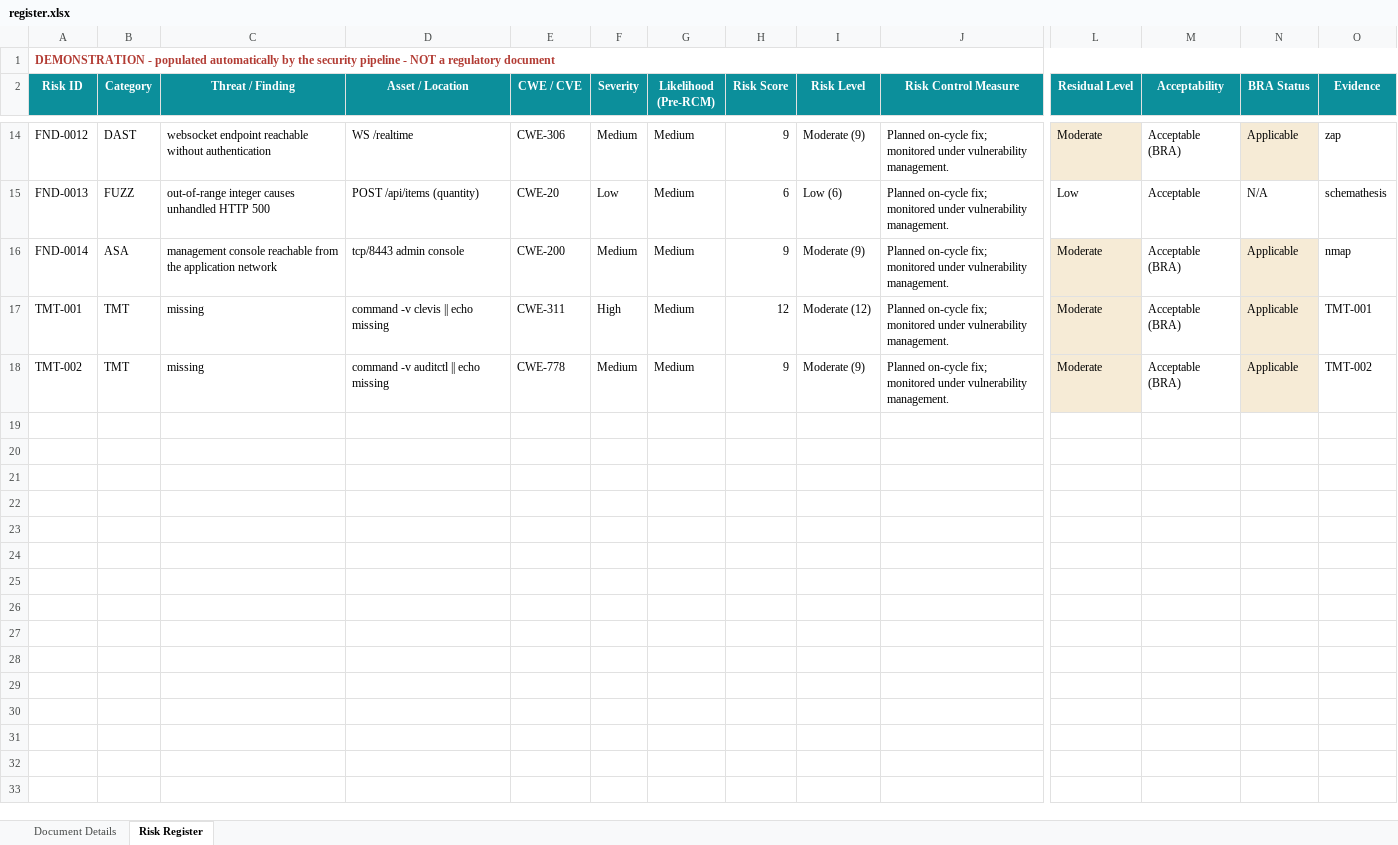
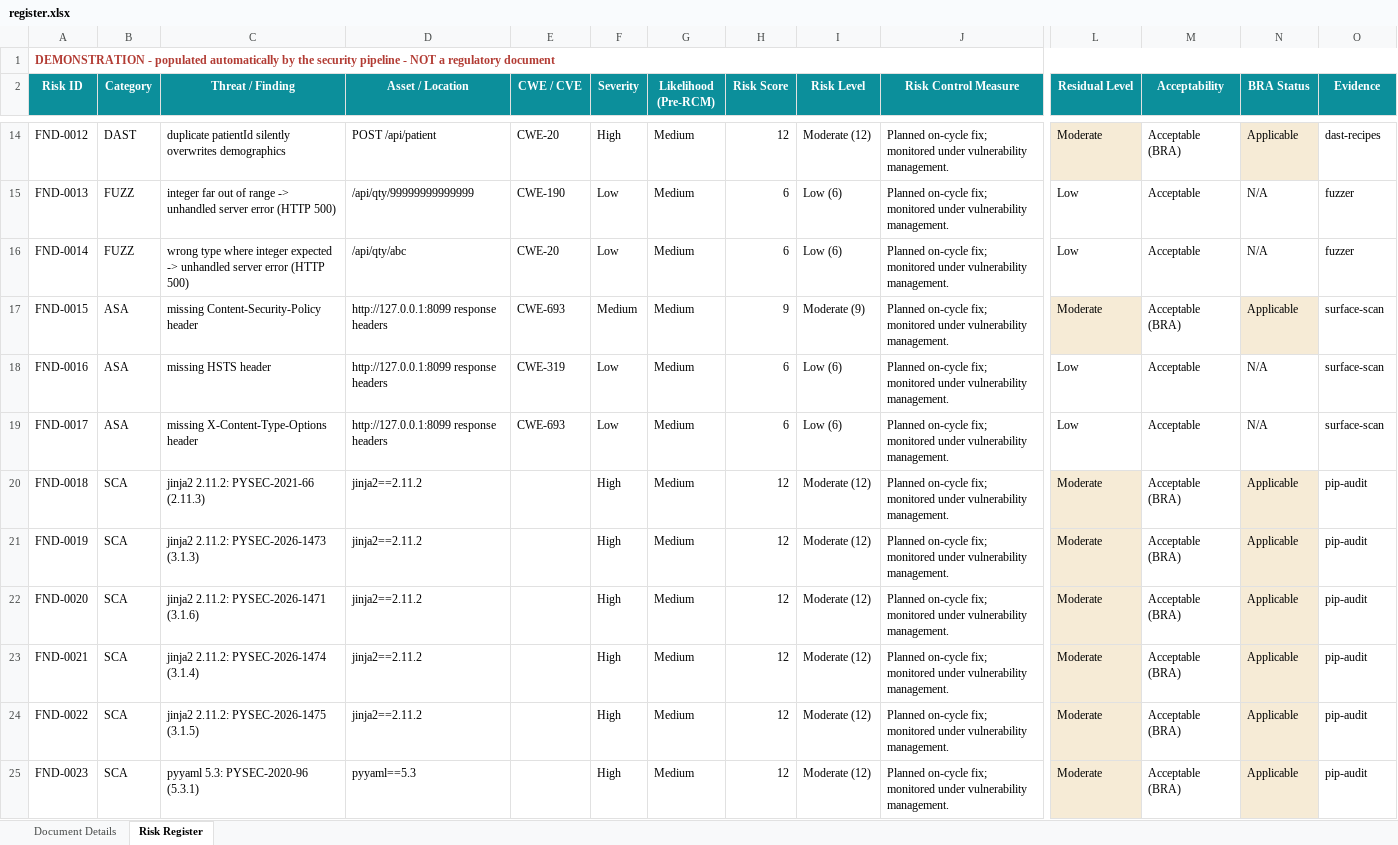
Before and after one commit to theebans018-56/security-pipeline-demo, an Excel workbook: output/register.xlsx, sheet Risk Register, drawn as a sheet; only a part is shown, gaps mark what is left out; the shorter side is filled out with more unchanged rows; values as stored, in another font and other column widths than the file's, no borders; rows hold the shown columns only; the diff covers the shown part only; the diff names each change by its address in the sheet, - before the commit and + after, or states it on an @@ line.

```diff
--- a/output/register.xlsx (sheet Risk Register)
+++ b/output/register.xlsx (sheet Risk Register)
-C14 (Threat / Finding): websocket endpoint reachable without authentication
+C14 (Threat / Finding): duplicate patientId silently overwrites demographics
-D14 (Asset / Location): WS /realtime
+D14 (Asset / Location): POST /api/patient
-E14 (CWE / CVE): CWE-306
+E14 (CWE / CVE): CWE-20
-F14 (Severity): Medium
+F14 (Severity): High
-H14 (Risk Score): 9
+H14 (Risk Score): 12
-I14 (Risk Level): Moderate (9)
+I14 (Risk Level): Moderate (12)
-O14 (Evidence): zap
+O14 (Evidence): dast-recipes
-C15 (Threat / Finding): out-of-range integer causes unhandled HTTP 500
+C15 (Threat / Finding): integer far out of range -> unhandled server error (HTTP 500)
-D15 (Asset / Location): POST /api/items (quantity)
+D15 (Asset / Location): /api/qty/99999999999999
-E15 (CWE / CVE): CWE-20
+E15 (CWE / CVE): CWE-190
-O15 (Evidence): schemathesis
+O15 (Evidence): fuzzer
-B16 (Category): ASA
+B16 (Category): FUZZ
-C16 (Threat / Finding): management console reachable from the application network
+C16 (Threat / Finding): wrong type where integer expected -> unhandled server error (HTTP 500)
-D16 (Asset / Location): tcp/8443 admin console
+D16 (Asset / Location): /api/qty/abc
-E16 (CWE / CVE): CWE-200
+E16 (CWE / CVE): CWE-20
-F16 (Severity): Medium
+F16 (Severity): Low
-H16 (Risk Score): 9
+H16 (Risk Score): 6
-I16 (Risk Level): Moderate (9)
+I16 (Risk Level): Low (6)
-L16 (Residual Level): Moderate
+L16 (Residual Level): Low
-L16 fill: #F6EBD6
+L16 fill: none
-M16 (Acceptability): Acceptable (BRA)
+M16 (Acceptability): Acceptable
-N16 (BRA Status): Applicable
+N16 (BRA Status): N/A
-N16 fill: #F6EBD6
+N16 fill: none
-O16 (Evidence): nmap
+O16 (Evidence): fuzzer
+row 17: FND-0015 | ASA | missing Content-Security-Policy header | http://127.0.0.1:8099 response headers | CWE-693 | Medium | Medium | 9 | Moderate (9) | Planned on-cycle fix; monitored under vulnerability management. | Moderate | Acceptable (BRA) | Applicable | surface-scan
+row 18: FND-0016 | ASA | missing HSTS header | http://127.0.0.1:8099 response headers | CWE-319 | Low | Medium | 6 | Low (6) | Planned on-cycle fix; monitored under vulnerability management. | Low | Acceptable | N/A | surface-scan
+row 19: FND-0017 | ASA | missing X-Content-Type-Options header | http://127.0.0.1:8099 response headers | CWE-693 | Low | Medium | 6 | Low (6) | Planned on-cycle fix; monitored under vulnerability management. | Low | Acceptable | N/A | surface-scan
+row 20: FND-0018 | SCA | jinja2 2.11.2: PYSEC-2021-66 (2.11.3) | jinja2==2.11.2 |  | High | Medium | 12 | Moderate (12) | Planned on-cycle fix; monitored under vulnerability management. | Moderate | Acceptable (BRA) | Applicable | pip-audit
+row 21: FND-0019 | SCA | jinja2 2.11.2: PYSEC-2026-1473 (3.1.3) | jinja2==2.11.2 |  | High | Medium | 12 | Moderate (12) | Planned on-cycle fix; monitored under vulnerability management. | Moderate | Acceptable (BRA) | Applicable | pip-audit
+row 22: FND-0020 | SCA | jinja2 2.11.2: PYSEC-2026-1471 (3.1.6) | jinja2==2.11.2 |  | High | Medium | 12 | Moderate (12) | Planned on-cycle fix; monitored under vulnerability management. | Moderate | Acceptable (BRA) | Applicable | pip-audit
+row 23: FND-0021 | SCA | jinja2 2.11.2: PYSEC-2026-1474 (3.1.4) | jinja2==2.11.2 |  | High | Medium | 12 | Moderate (12) | Planned on-cycle fix; monitored under vulnerability management. | Moderate | Acceptable (BRA) | Applicable | pip-audit
+row 24: FND-0022 | SCA | jinja2 2.11.2: PYSEC-2026-1475 (3.1.5) | jinja2==2.11.2 |  | High | Medium | 12 | Moderate (12) | Planned on-cycle fix; monitored under vulnerability management. | Moderate | Acceptable (BRA) | Applicable | pip-audit
+row 25: FND-0023 | SCA | pyyaml 5.3: PYSEC-2020-96 (5.3.1) | pyyaml==5.3 |  | High | Medium | 12 | Moderate (12) | Planned on-cycle fix; monitored under vulnerability management. | Moderate | Acceptable (BRA) | Applicable | pip-audit
```
Also changed, not shown: 37 added rows and 34 edited cells elsewhere in this sheet, output/docs/DOC_032_register.xlsx, output/docs/DOC_040_traceability.xlsx, 9 other files.
